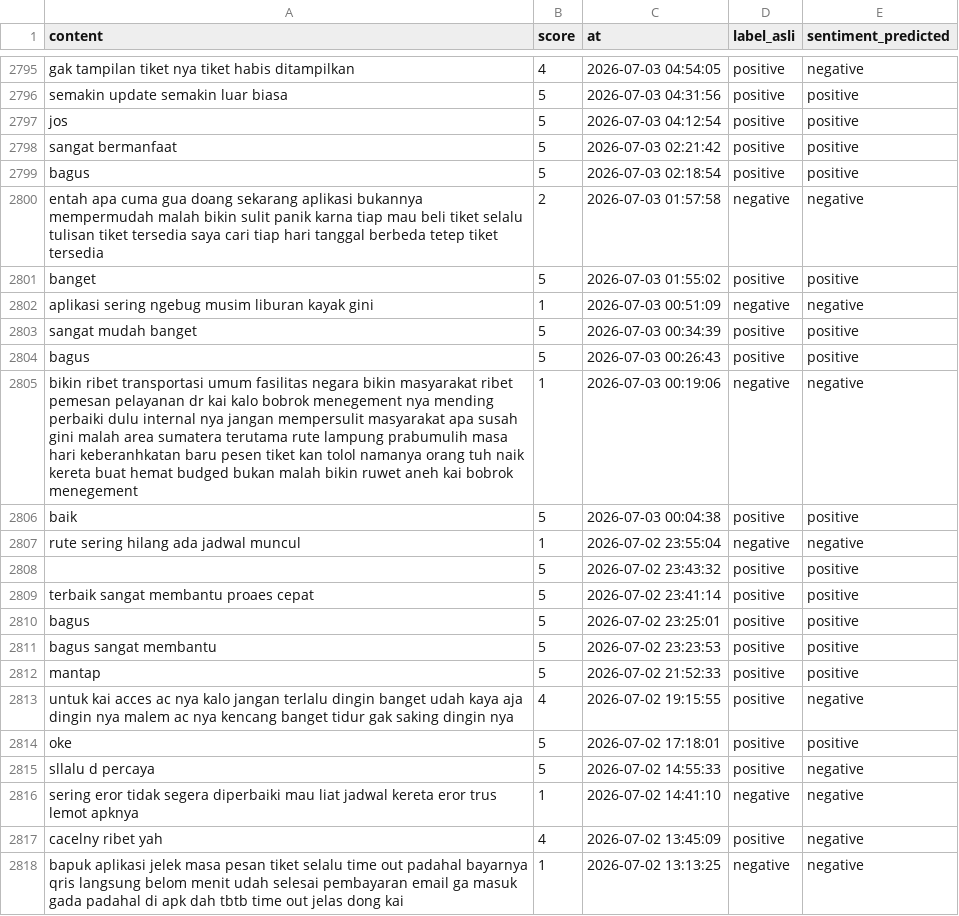
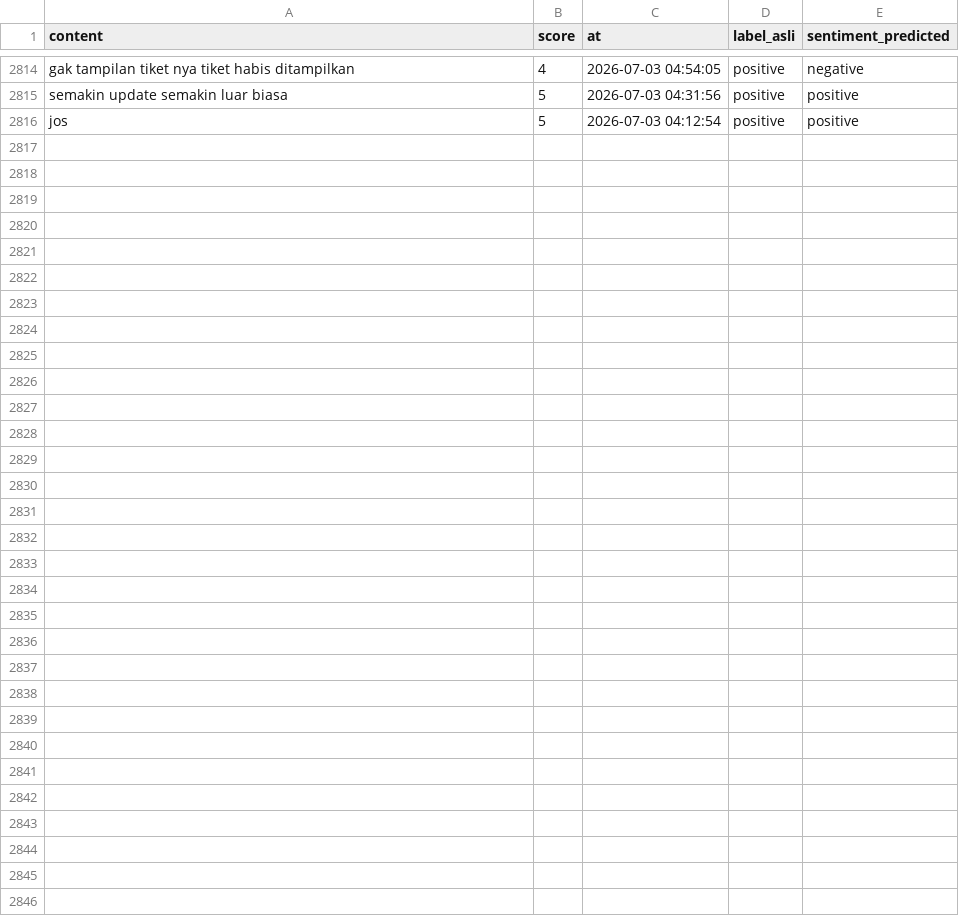
Before and after one commit to muzakky03/ambil_ulasan_kai, a CSV file: data/ulasan_kai.csv, drawn as a sheet; only a part is shown, gaps mark what is left out; removed rows and columns are numbered as before the commit, all else as after; the diff covers the shown part only; the diff names each change by its address in the sheet, - before the commit and + after, or states it on an @@ line.

```diff
--- a/data/ulasan_kai.csv
+++ b/data/ulasan_kai.csv
-row 2798: sangat bermanfaat | 5 | 2026-07-03 02:21:42 | positive | positive
-row 2799: bagus | 5 | 2026-07-03 02:18:54 | positive | positive
-row 2800: entah apa cuma gua doang sekarang aplikasi bukannya mempermudah malah bikin sulit panik karna tiap mau beli tiket selalu tulisan tiket tersedia saya cari tiap hari tanggal berbeda tetep tiket tersedia | 2 | 2026-07-03 01:57:58 | negative | negative
-row 2801: banget | 5 | 2026-07-03 01:55:02 | positive | positive
-row 2802: aplikasi sering ngebug musim liburan kayak gini | 1 | 2026-07-03 00:51:09 | negative | negative
-row 2803: sangat mudah banget | 5 | 2026-07-03 00:34:39 | positive | positive
-row 2804: bagus | 5 | 2026-07-03 00:26:43 | positive | positive
-row 2805: bikin ribet transportasi umum fasilitas negara bikin masyarakat ribet pemesan pelayanan dr kai kalo bobrok menegement nya mending perbaiki dulu internal nya jangan mempersulit masyarakat apa susah gini malah area sumatera terutama rute lampung prabumulih masa hari keberanhkatan baru pesen tiket kan tolol namanya orang tuh naik kereta buat hemat budged bukan malah bikin ruwet aneh kai bobrok menegement | 1 | 2026-07-03 00:19:06 | negative | negative
-row 2806: baik | 5 | 2026-07-03 00:04:38 | positive | positive
-row 2807: rute sering hilang ada jadwal muncul | 1 | 2026-07-02 23:55:04 | negative | negative
-row 2808:  | 5 | 2026-07-02 23:43:32 | positive | positive
-row 2809: terbaik sangat membantu proaes cepat | 5 | 2026-07-02 23:41:14 | positive | positive
-row 2810: bagus | 5 | 2026-07-02 23:25:01 | positive | positive
-row 2811: bagus sangat membantu | 5 | 2026-07-02 23:23:53 | positive | positive
-row 2812: mantap | 5 | 2026-07-02 21:52:33 | positive | positive
-row 2813: untuk kai acces ac nya kalo jangan terlalu dingin banget udah kaya aja dingin nya malem ac nya kencang banget tidur gak saking dingin nya | 4 | 2026-07-02 19:15:55 | positive | negative
-row 2814: oke | 5 | 2026-07-02 17:18:01 | positive | positive
-row 2815: sllalu d percaya | 5 | 2026-07-02 14:55:33 | positive | negative
-row 2816: sering eror tidak segera diperbaiki mau liat jadwal kereta eror trus lemot apknya | 1 | 2026-07-02 14:41:10 | negative | negative
-row 2817: cacelny ribet yah | 4 | 2026-07-02 13:45:09 | positive | negative
-row 2818: bapuk aplikasi jelek masa pesan tiket selalu time out padahal bayarnya qris langsung belom menit udah selesai pembayaran email ga masuk gada padahal di apk dah tbtb time out jelas dong kai | 1 | 2026-07-02 13:13:25 | negative | negative
```
Also changed, not shown: 19 added rows elsewhere in this file.
